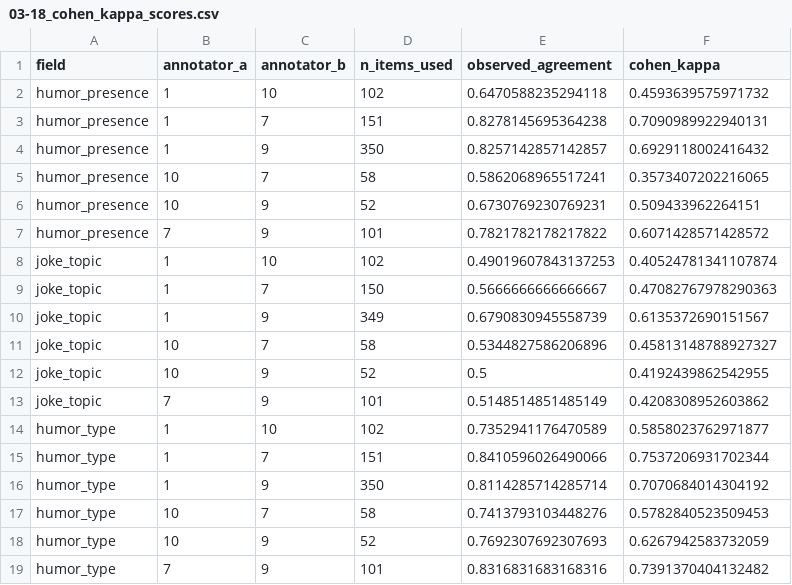
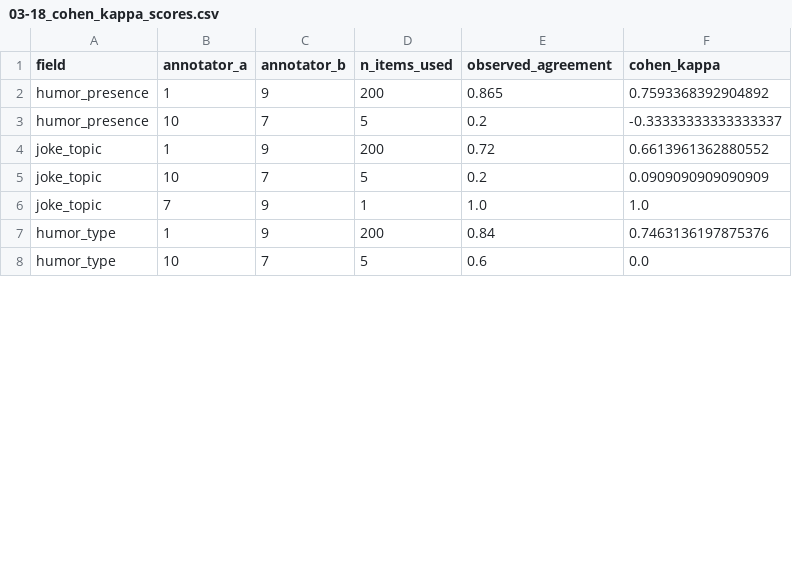
Before and after one commit to syd-kiwi/humor-harm-api, a CSV file: annotation_dashboard/03-18_cohen_kappa_scores.csv, drawn as a sheet; only a part is shown; the diff covers the shown part only.

```diff
--- a/annotation_dashboard/03-18_cohen_kappa_scores.csv
+++ b/annotation_dashboard/03-18_cohen_kappa_scores.csv
@@ -1,19 +1,8 @@
 field,annotator_a,annotator_b,n_items_used,observed_agreement,cohen_kappa
-humor_presence,1,10,102,0.6470588235294118,0.4593639575971732
-humor_presence,1,7,151,0.8278145695364238,0.7090989922940131
-humor_presence,1,9,350,0.8257142857142857,0.6929118002416432
-humor_presence,10,7,58,0.5862068965517241,0.3573407202216065
-humor_presence,10,9,52,0.6730769230769231,0.509433962264151
-humor_presence,7,9,101,0.7821782178217822,0.6071428571428572
-joke_topic,1,10,102,0.49019607843137253,0.40524781341107874
-joke_topic,1,7,150,0.5666666666666667,0.47082767978290363
-joke_topic,1,9,349,0.6790830945558739,0.6135372690151567
-joke_topic,10,7,58,0.5344827586206896,0.45813148788927327
-joke_topic,10,9,52,0.5,0.4192439862542955
-joke_topic,7,9,101,0.5148514851485149,0.4208308952603862
-humor_type,1,10,102,0.7352941176470589,0.5858023762971877
-humor_type,1,7,151,0.8410596026490066,0.7537206931702344
-humor_type,1,9,350,0.8114285714285714,0.7070684014304192
-humor_type,10,7,58,0.7413793103448276,0.5782840523509453
-humor_type,10,9,52,0.7692307692307693,0.6267942583732059
-humor_type,7,9,101,0.8316831683168316,0.7391370404132482
+humor_presence,1,9,200,0.865,0.7593368392904892
+humor_presence,10,7,5,0.2,-0.33333333333333337
+joke_topic,1,9,200,0.72,0.6613961362880552
+joke_topic,10,7,5,0.2,0.0909090909090909
+joke_topic,7,9,1,1.0,1.0
+humor_type,1,9,200,0.84,0.7463136197875376
+humor_type,10,7,5,0.6,0.0
```
Also changed, not shown: 14 removed rows and 26 edited cells elsewhere in this file, annotation_dashboard/03-18_cohen_kappa_summary.csv, 14 other files.
